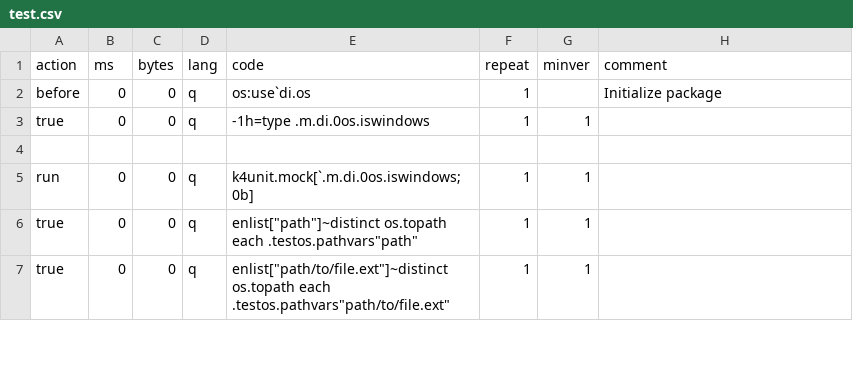
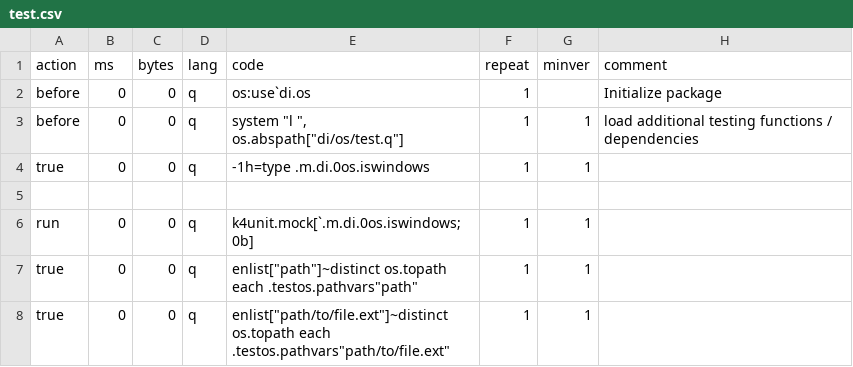
Before and after one commit to DataIntellectTech/kdbx-modules, a CSV file: di/os/test.csv, drawn as a sheet; only a part is shown; the diff names each change by its address in the sheet, - before the commit and + after, or states it on an @@ line.

Commit message:
os tests passing

```diff
--- a/di/os/test.csv
+++ b/di/os/test.csv
+row 3: before | 0 | 0 | q | system "l ", os.abspath["di/os/test.q"] | 1 | 1 | load additional testing functions / dependencies
```
